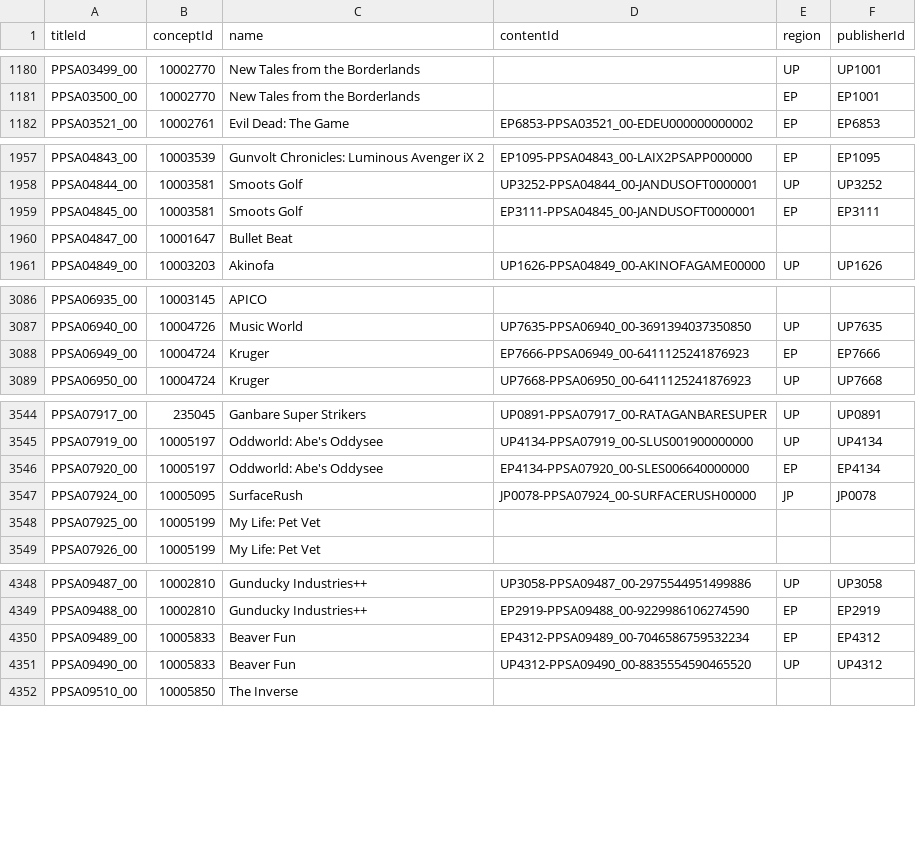
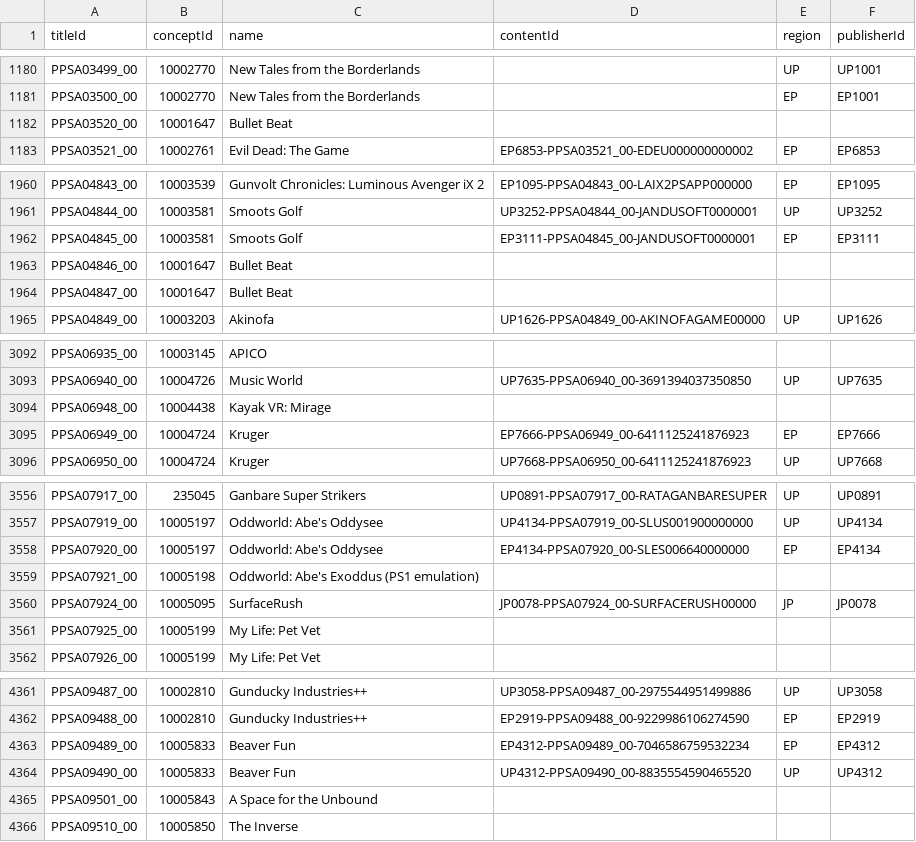
Before and after one commit to andshrew/PlayStation-Titles, a TSV file: PS5_Titles.tsv, drawn as a sheet; only a part is shown, gaps mark what is left out; the diff covers the shown part only.

```diff
--- a/PS5_Titles.tsv
+++ b/PS5_Titles.tsv
@@ -1181,2 +1181,3 @@ PPSA03499_00	10002770	New Tales from the Borderlands		UP	UP1001
 PPSA03500_00	10002770	New Tales from the Borderlands		EP	EP1001
+PPSA03520_00	10001647	Bullet Beat			
 PPSA03521_00	10002761	Evil Dead: The Game	EP6853-PPSA03521_00-EDEU000000000002	EP	EP6853
@@ -1959,2 +1962,3 @@ PPSA04844_00	10003581	Smoots Golf	UP3252-PPSA04844_00-JANDUSOFT0000001	UP	UP3252
 PPSA04845_00	10003581	Smoots Golf	EP3111-PPSA04845_00-JANDUSOFT0000001	EP	EP3111
+PPSA04846_00	10001647	Bullet Beat			
 PPSA04847_00	10001647	Bullet Beat			
@@ -3087,2 +3093,3 @@ PPSA06935_00	10003145	APICO
 PPSA06940_00	10004726	Music World	UP7635-PPSA06940_00-3691394037350850	UP	UP7635
+PPSA06948_00	10004438	Kayak VR: Mirage			
 PPSA06949_00	10004724	Kruger	EP7666-PPSA06949_00-6411125241876923	EP	EP7666
@@ -3546,2 +3558,3 @@ PPSA07919_00	10005197	Oddworld: Abe's Oddysee	UP4134-PPSA07919_00-SLUS0019000000
 PPSA07920_00	10005197	Oddworld: Abe's Oddysee	EP4134-PPSA07920_00-SLES006640000000	EP	EP4134
+PPSA07921_00	10005198	Oddworld: Abe's Exoddus (PS1 emulation)			
 PPSA07924_00	10005095	SurfaceRush	JP0078-PPSA07924_00-SURFACERUSH00000	JP	JP0078
@@ -4351,2 +4364,3 @@ PPSA09489_00	10005833	Beaver Fun	EP4312-PPSA09489_00-7046586759532234	EP	EP4312
 PPSA09490_00	10005833	Beaver Fun	UP4312-PPSA09490_00-8835554590465520	UP	UP4312
+PPSA09501_00	10005843	A Space for the Unbound			
 PPSA09510_00	10005850	The Inverse			
```
Also changed, not shown: 11 added rows elsewhere in this file, PS5_Titles_by_Concept.tsv, PS5_Titles_by_Name.tsv, 20 other files.
